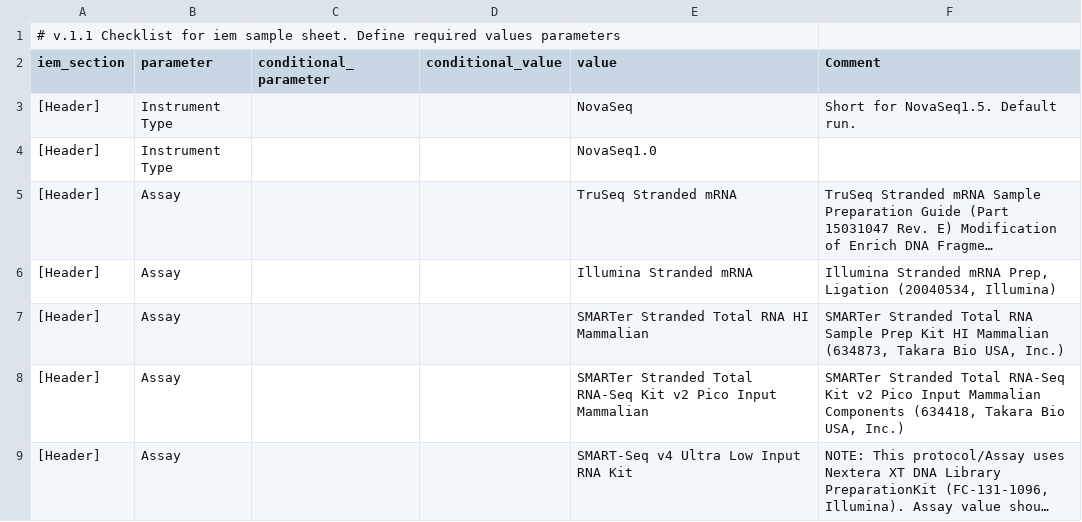
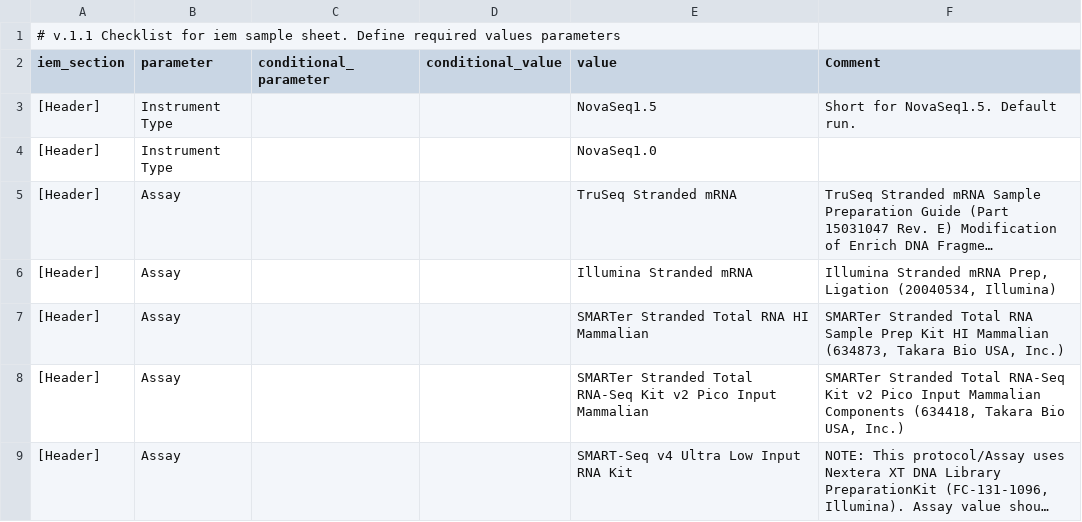
Before and after one commit to cirrina/ctg-rnaseq, a CSV file: bin/checklist-iem.csv, drawn as a sheet; only a part is shown; long unchanged cells end in ….

```diff
--- a/bin/checklist-iem.csv
+++ b/bin/checklist-iem.csv
@@ -2,3 +2,3 @@
 iem_section,parameter,conditional_parameter,conditional_value,value,Comment
-[Header],Instrument Type,,,NovaSeq,Short for NovaSeq1.5. Default run.
+[Header],Instrument Type,,,NovaSeq1.5,Short for NovaSeq1.5. Default run.
 [Header],Instrument Type,,,NovaSeq1.0,
```
Also changed, not shown: 2 other files.
